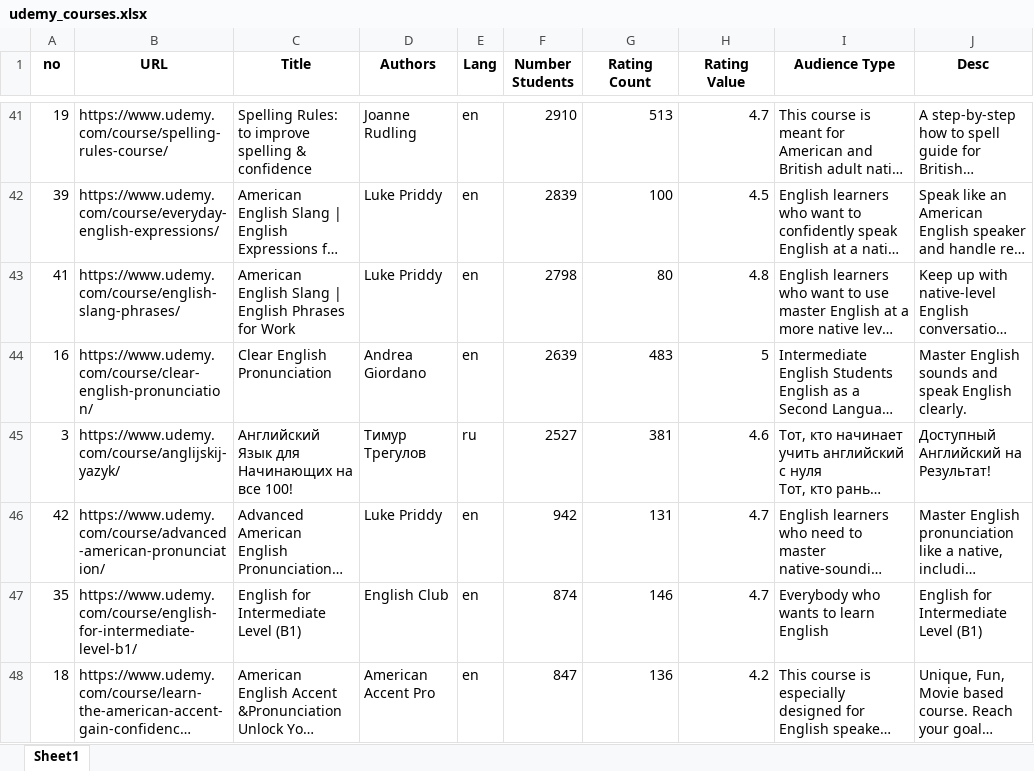
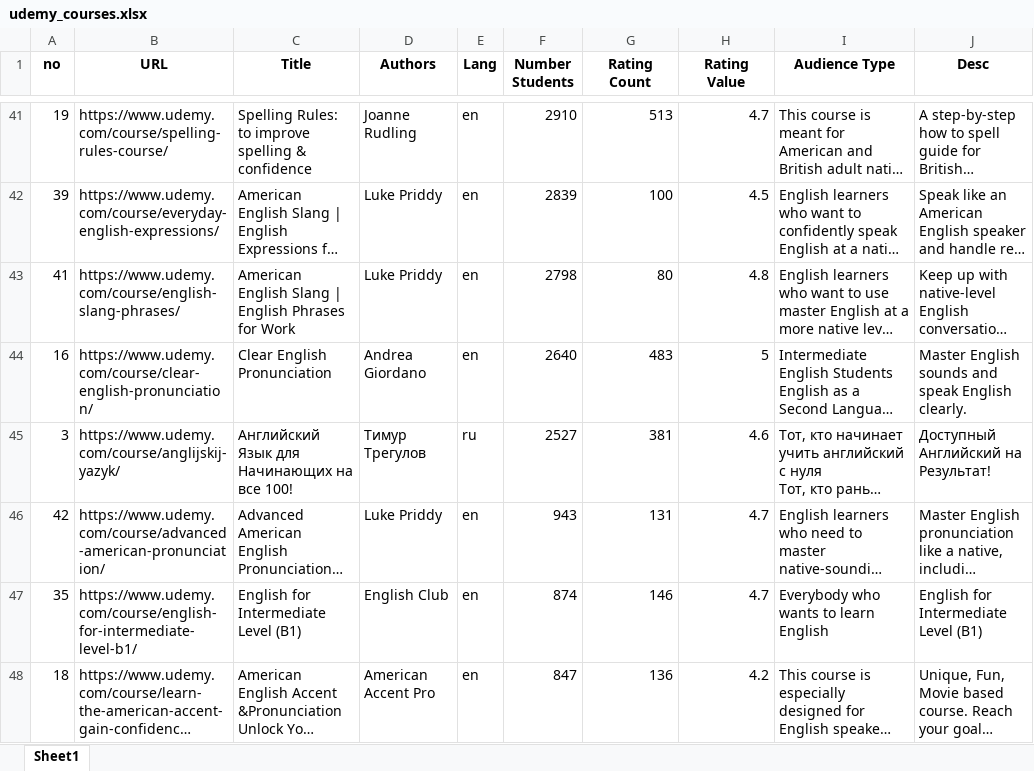
Before and after one commit to rufatpro/python-tools, an Excel workbook: udemy-scraper/out_files/udemy_courses.xlsx, sheet Sheet1, drawn as a sheet; only a part is shown, gaps mark what is left out; long unchanged cells end in …; values as stored, in another font and other column widths than the file's, no borders; the diff names each change by its address in the sheet, - before the commit and + after, or states it on an @@ line.

```diff
--- a/udemy-scraper/out_files/udemy_courses.xlsx (sheet Sheet1)
+++ b/udemy-scraper/out_files/udemy_courses.xlsx (sheet Sheet1)
-F44 (Number Students): 2639
+F44 (Number Students): 2640
-F46 (Number Students): 942
+F46 (Number Students): 943
```
Also changed, not shown: 2 other files.
